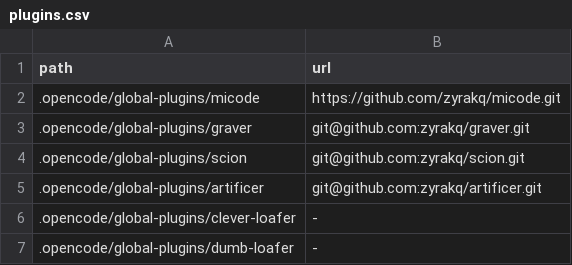
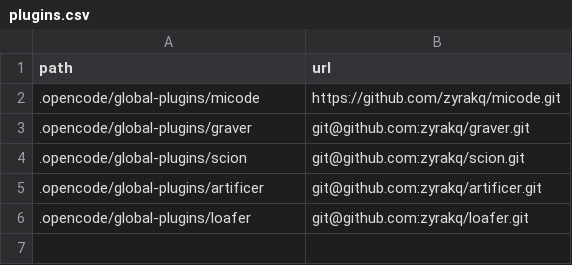
Before and after one commit to zyrakq/home-repo, a CSV file: plugins.csv, drawn as a sheet.

Commit message:
Replace loafer plugins with single loafer
Removed clever-loafer and dumb-loafer from plugins.csv
Added loafer plugin with its git remote

Keep one research-only plugin built on recon-base templates

```diff
--- a/plugins.csv
+++ b/plugins.csv
@@ -5,3 +5,2 @@ path;url
 .opencode/global-plugins/artificer;git@github.com:zyrakq/artificer.git
-.opencode/global-plugins/clever-loafer;-
-.opencode/global-plugins/dumb-loafer;-
+.opencode/global-plugins/loafer;git@github.com:zyrakq/loafer.git
```
